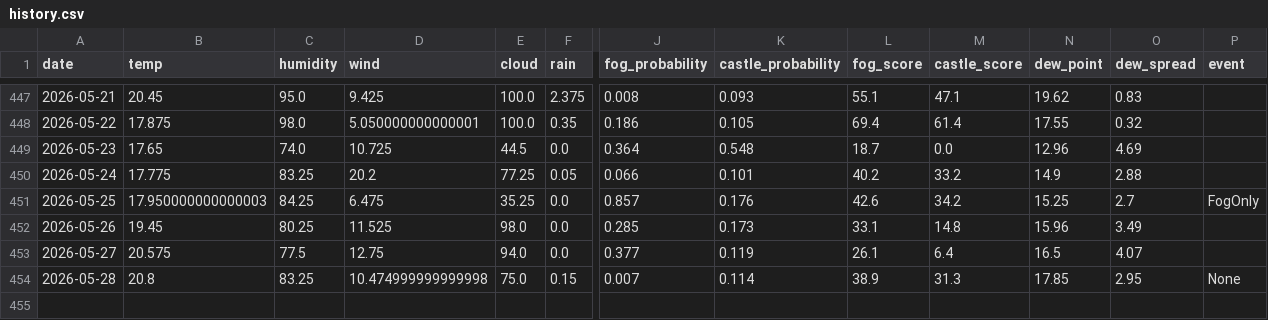
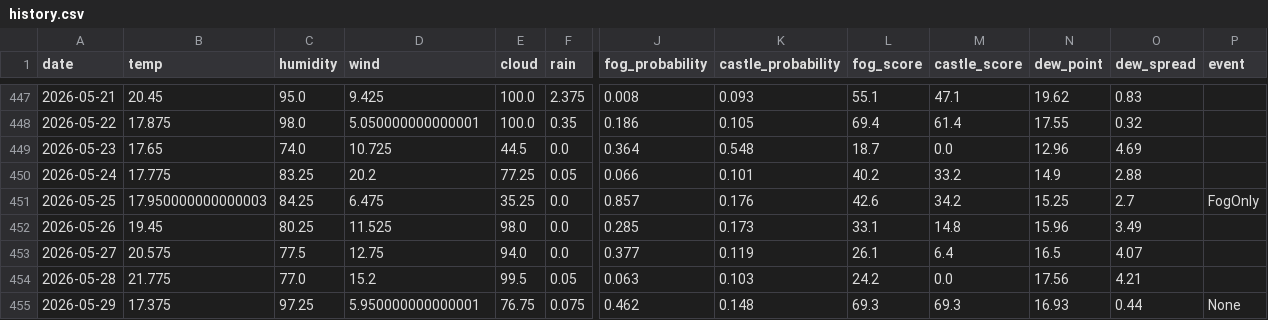
Before and after one commit to 2Gsasaki/skycastle-ai, a CSV file: data/history.csv, drawn as a sheet; only a part is shown, gaps mark what is left out; rows hold the shown columns only; the diff covers the shown part only; the diff names each change by its address in the sheet, - before the commit and + after, or states it on an @@ line.

```diff
--- a/data/history.csv
+++ b/data/history.csv
-B454 (temp): 20.8
+B454 (temp): 21.775
-C454 (humidity): 83.25
+C454 (humidity): 77.0
-D454 (wind): 10.474999999999998
+D454 (wind): 15.2
-E454 (cloud): 75.0
+E454 (cloud): 99.5
-F454 (rain): 0.15
+F454 (rain): 0.05
-J454 (fog_probability): 0.007
+J454 (fog_probability): 0.063
-K454 (castle_probability): 0.114
+K454 (castle_probability): 0.103
-L454 (fog_score): 38.9
+L454 (fog_score): 24.2
-M454 (castle_score): 31.3
+M454 (castle_score): 0.0
-N454 (dew_point): 17.85
+N454 (dew_point): 17.56
-O454 (dew_spread): 2.95
+O454 (dew_spread): 4.21
-P454 (event): None
+P454 (event): (empty)
+row 455: 2026-05-29 | 17.375 | 97.25 | 5.950000000000001 | 76.75 | 0.075 | 0.462 | 0.148 | 69.3 | 69.3 | 16.93 | 0.44 | None
```
Also changed, not shown: 2 edited cells elsewhere in this file, 5 other files.
